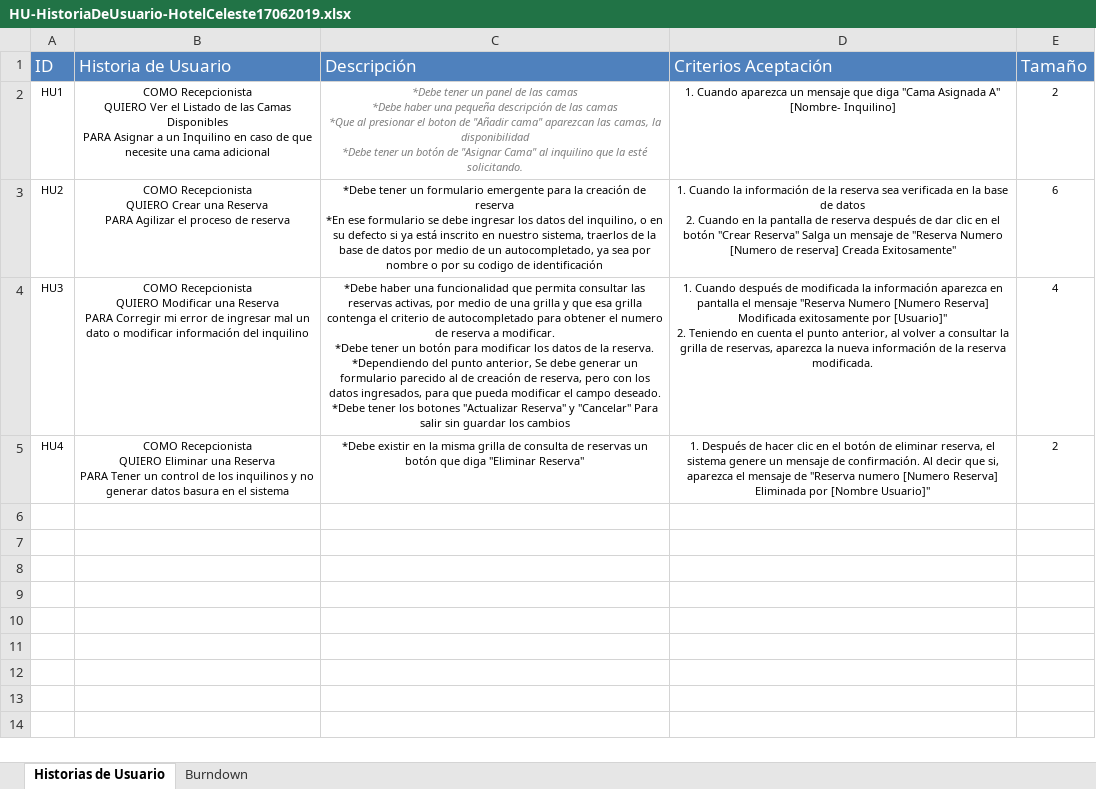
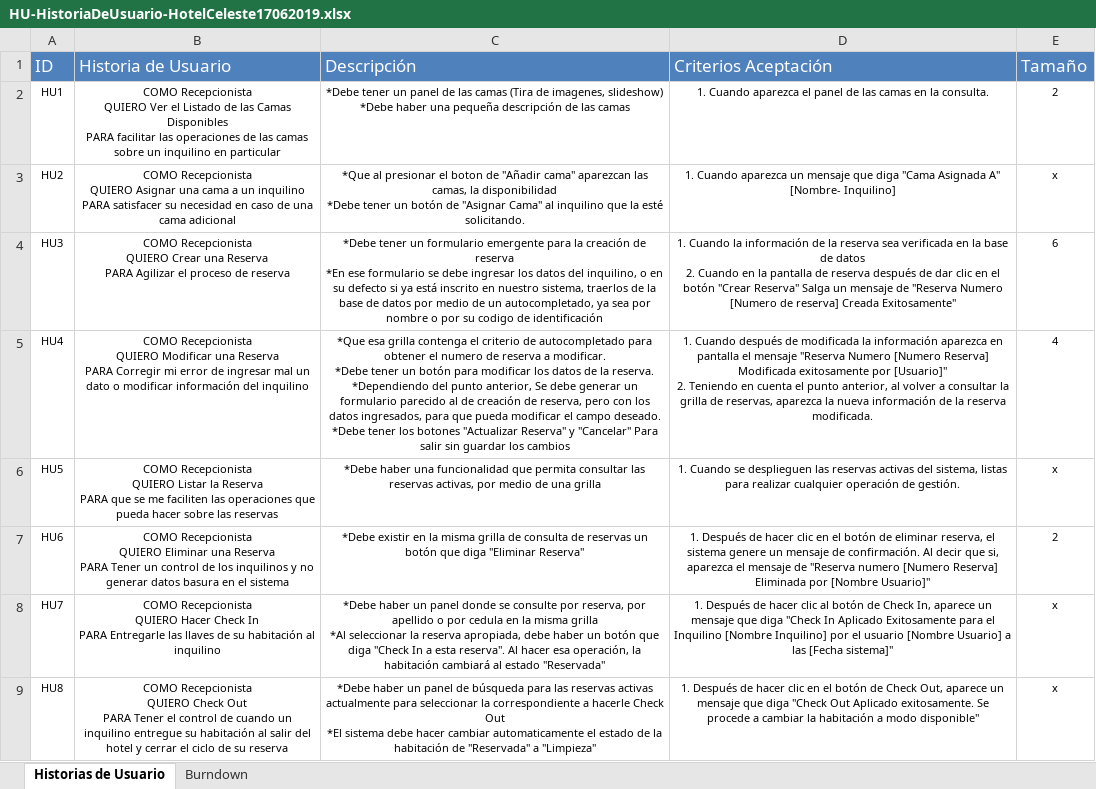
Before and after one commit to ptinocogarcia/docs-hceleste, an Excel workbook: HU-HistoriaDeUsuario-HotelCeleste17062019.xlsx, sheet Historias de Usuario, drawn as a sheet; values as stored, in another font and other column widths than the file's, no borders; ↵ is a line break in a cell; the diff names each change by its address in the sheet, - before the commit and + after, or states it on an @@ line.

Commit message:
Add files via upload
A continuación se describe el archivo Historias de Usuario para la funcionalidad de Reservas en el Hotel Celeste, cuya versión es del 18 de junio 2019. En el documento se incluye la asignación de una cama para un inquilino, realizar Check In y Check Out para el inquilino, dando así explicación precisa del ciclo de la reserva en el sistema.

Se añadieron cuatro (4) Historias de Usuario adicionales.

```diff
--- a/HU-HistoriaDeUsuario-HotelCeleste17062019.xlsx (sheet Historias de Usuario)
+++ b/HU-HistoriaDeUsuario-HotelCeleste17062019.xlsx (sheet Historias de Usuario)
-B2 (Historia de Usuario): …Disponibles ↵ PARA Asignar a un Inquilino en caso de que necesite una cama adicional
+B2 (Historia de Usuario): …Disponibles ↵ PARA facilitar las operaciones de las camas sobre un inquilino en particular
-C2 (Descripción): …las camas ↵ *Debe haber una pequeña descripción de las camas ↵ *Que al presionar el boton de "Añadir cama" aparezcan las camas, la disponibilidad ↵ *Debe tener un botón de "Asignar Cama" al inquilino que la esté solicitando.
+C2 (Descripción): …las camas (Tira de imagenes, slideshow) ↵ *Debe haber una pequeña descripción de las camas
@@ C2 italic: on → off, text colour: #7F7F7F → black @@
-D2 (Criterios Aceptación): …Cuando aparezca un mensaje que diga "Cama Asignada A" [Nombre- Inquilino]
+D2 (Criterios Aceptación): …Cuando aparezca el panel de las camas en la consulta.
-B3 (Historia de Usuario): …Recepcionista ↵ QUIERO Crear una Reserva ↵ PARA Agilizar el proceso de reserva
+B3 (Historia de Usuario): …Recepcionista ↵ QUIERO Asignar una cama a un inquilino ↵ PARA satisfacer su necesidad en caso de una cama adicional
-C3 (Descripción): *Debe tener un formulario emergente para la creación de reserva ↵ *En ese formulario se debe ingresar los datos del inquilino, o en su defecto si ya está inscrito en nuestro sistema, traerlos de la base de datos por medio de un autocompletado, ya sea por nombre o por su codigo de identificación
+C3 (Descripción): *Que al presionar el boton de "Añadir cama" aparezcan las camas, la disponibilidad ↵ *Debe tener un botón de "Asignar Cama" al inquilino que la esté solicitando.
-D3 (Criterios Aceptación): 1. Cuando la información de la reserva sea verificada en la base de datos ↵ 2. Cuando en la pantalla de reserva después de dar clic en el botón "Crear Reserva" Salga un mensaje de "Reserva Numero [Numero de reserva] Creada Exitosamente"
+D3 (Criterios Aceptación): 1. Cuando aparezca un mensaje que diga "Cama Asignada A" [Nombre- Inquilino]
-E3 (Tamaño): 6
+E3 (Tamaño): x
-B4 (Historia de Usuario): …Recepcionista ↵ QUIERO Modificar una Reserva ↵ PARA Corregir mi error de ingresar mal un dato o modificar información del inquilino
+B4 (Historia de Usuario): …Recepcionista ↵ QUIERO Crear una Reserva ↵ PARA Agilizar el proceso de reserva
-C4 (Descripción): *Debe haber una funcionalidad que permita consultar las reservas activas, por medio de una grilla y que esa grilla contenga el criterio de autocompletado para obtener el numero de reserva a modificar. ↵ *Debe tener un botón para modificar los datos de la reserva. ↵ *Dependiendo del punto anterior, Se debe generar un formulario parecido al de creación de reserva, pero con los datos ingresados, para que pueda modificar el campo deseado. ↵ *Debe tener los botones "Actualizar Reserva" y "Cancelar" Para salir sin guardar los cambios
+C4 (Descripción): *Debe tener un formulario emergente para la creación de reserva ↵ *En ese formulario se debe ingresar los datos del inquilino, o en su defecto si ya está inscrito en nuestro sistema, traerlos de la base de datos por medio de un autocompletado, ya sea por nombre o por su codigo de identificación
-D4 (Criterios Aceptación): 1. Cuando después de modificada la información aparezca en pantalla el mensaje "Reserva Numero [Numero Reserva] Modificada exitosamente por [Usuario]" ↵ 2. Teniendo en cuenta el punto anterior, al volver a consultar la grilla de reservas, aparezca la nueva información de la reserva modificada.
+D4 (Criterios Aceptación): 1. Cuando la información de la reserva sea verificada en la base de datos ↵ 2. Cuando en la pantalla de reserva después de dar clic en el botón "Crear Reserva" Salga un mensaje de "Reserva Numero [Numero de reserva] Creada Exitosamente"
-E4 (Tamaño): 4
+E4 (Tamaño): 6
-B5 (Historia de Usuario): …Recepcionista ↵ QUIERO Eliminar una Reserva ↵ PARA Tener un control de los inquilinos y no generar datos basura en el sistema
+B5 (Historia de Usuario): …Recepcionista ↵ QUIERO Modificar una Reserva ↵ PARA Corregir mi error de ingresar mal un dato o modificar información del inquilino
-C5 (Descripción): *Debe existir en la misma grilla de consulta de reservas un botón que diga "Eliminar Reserva"
+C5 (Descripción): *Que esa grilla contenga el criterio de autocompletado para obtener el numero de reserva a modificar. ↵ *Debe tener un botón para modificar los datos de la reserva. ↵ *Dependiendo del punto anterior, Se debe generar un formulario parecido al de creación de reserva, pero con los datos ingresados, para que pueda modificar el campo deseado. ↵ *Debe tener los botones "Actualizar Reserva" y "Cancelar" Para salir sin guardar los cambios
-D5 (Criterios Aceptación): 1. Después de hacer clic en el botón de eliminar reserva, el sistema genere un mensaje de confirmación. Al decir que si, aparezca el mensaje de "Reserva numero [Numero Reserva] Eliminada por [Nombre Usuario]"
+D5 (Criterios Aceptación): 1. Cuando después de modificada la información aparezca en pantalla el mensaje "Reserva Numero [Numero Reserva] Modificada exitosamente por [Usuario]" ↵ 2. Teniendo en cuenta el punto anterior, al volver a consultar la grilla de reservas, aparezca la nueva información de la reserva modificada.
-E5 (Tamaño): 2
+E5 (Tamaño): 4
+row 6: HU5 | COMO Recepcionista ↵ QUIERO Listar la Reserva ↵ PARA que se me faciliten las operaciones que pueda hacer sobre las reservas | *Debe haber una funcionalidad que permita consultar las reservas activas, por medio de una grilla | 1. Cuando se desplieguen las reservas activas del sistema, listas para realizar cualquier operación de gestión. | x
+row 7: HU6 | COMO Recepcionista ↵ QUIERO Eliminar una Reserva ↵ PARA Tener un control de los inquilinos y no generar datos basura en el sistema | *Debe existir en la misma grilla de consulta de reservas un botón que diga "Eliminar Reserva" | 1. Después de hacer clic en el botón de eliminar reserva, el sistema genere un mensaje de confirmación. Al decir que si, aparezca el mensaje de "Reserva numero [Numero Reserva] Eliminada por [Nombre Usuario]" | 2
+row 8: HU7 | COMO Recepcionista ↵ QUIERO Hacer Check In ↵ PARA Entregarle las llaves de su habitación al inquilino | *Debe haber un panel donde se consulte por reserva, por apellido o por cedula en la misma grilla ↵ *Al seleccionar la reserva apropiada, debe haber un botón que diga "Check In a esta reserva". Al hacer esa operación, la habitación cambiará al estado "Reservada" | 1. Después de hacer clic al botón de Check In, aparece un mensaje que diga "Check In Aplicado Exitosamente para el Inquilino [Nombre Inquilino] por el usuario [Nombre Usuario] a las [Fecha sistema]" | x
+row 9: HU8 | COMO Recepcionista ↵ QUIERO Check Out ↵ PARA Tener el control de cuando un inquilino entregue su habitación al salir del hotel y cerrar el ciclo de su reserva | *Debe haber un panel de búsqueda para las reservas activas actualmente para seleccionar la correspondiente a hacerle Check Out ↵ *El sistema debe hacer cambiar automaticamente el estado de la habitación de "Reservada" a "Limpieza" | 1. Después de hacer clic en el botón de Check Out, aparece un mensaje que diga "Check Out Aplicado exitosamente. Se procede a cambiar la habitación a modo disponible" | x
```
Also changed, not shown: formulas that keep their value, charts or pictures.
